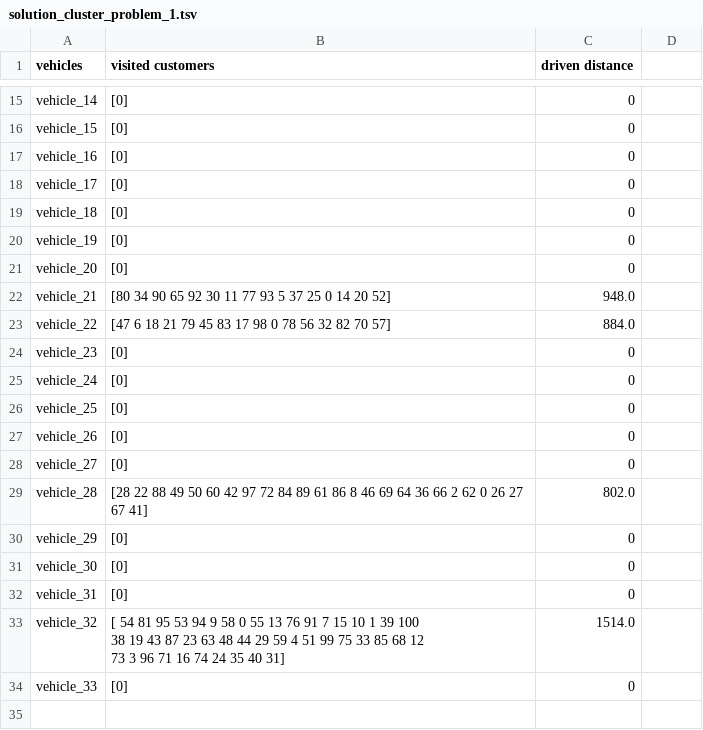
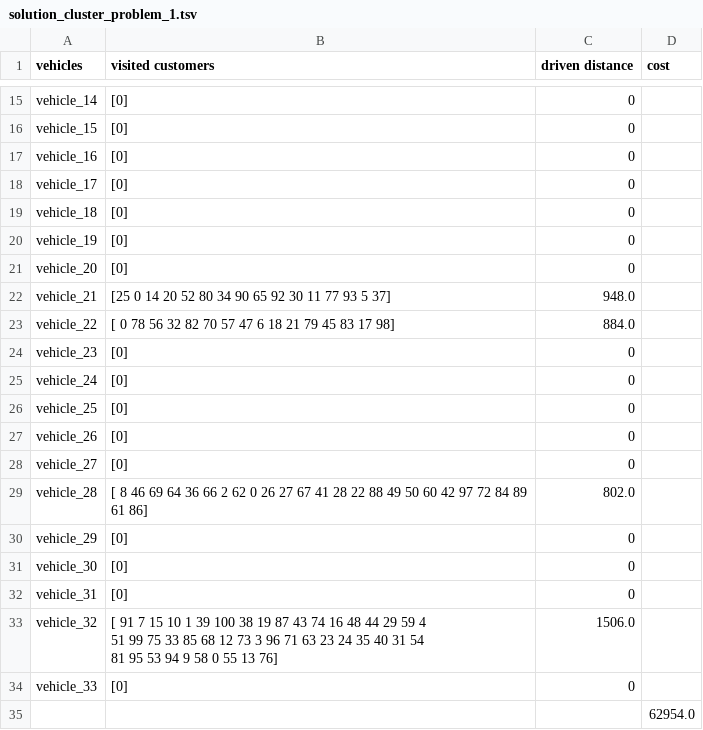
Before and after one commit to Illiou/nature-inspired-algorithms-2018, a TSV file: Final/Solution files/solution_cluster_problem_1.tsv, drawn as a sheet; only a part is shown, gaps mark what is left out; ↵ is a line break in a cell; the diff names each change by its address in the sheet, - before the commit and + after, or states it on an @@ line.

```diff
--- a/Final/Solution files/solution_cluster_problem_1.tsv
+++ b/Final/Solution files/solution_cluster_problem_1.tsv
-D1: (empty)
+D1: cost
-B22 (visited customers): [80 34 90 65 92 30 11 77 93 5 37 25 0 14 20 52]
+B22 (visited customers): [25 0 14 20 52 80 34 90 65 92 30 11 77 93 5 37]
-B23 (visited customers): [47 6 18 21 79 45 83 17 98 0 78 56 32 82 70 57]
+B23 (visited customers): [ 0 78 56 32 82 70 57 47 6 18 21 79 45 83 17 98]
-B29 (visited customers): [28 22 88 49 50 60 42 97 72 84 89 61 86 8 46 69 64 36 66 2 62 0 26 27 ↵ 67 41]
+B29 (visited customers): [ 8 46 69 64 36 66 2 62 0 26 27 67 41 28 22 88 49 50 60 42 97 72 84 89 ↵ 61 86]
-B33 (visited customers): [ 54 81 95 53 94 9 58 0 55 13 76 91 7 15 10 1 39 100 ↵ 38 19 43 87 23 63 48 44 29 59 4 51 99 75 33 85 68 12 ↵ 73 3 96 71 16 74 24 35 40 31]
+B33 (visited customers): [ 91 7 15 10 1 39 100 38 19 87 43 74 16 48 44 29 59 4 ↵ 51 99 75 33 85 68 12 73 3 96 71 63 23 24 35 40 31 54 ↵ 81 95 53 94 9 58 0 55 13 76]
-C33 (driven distance): 1514.0
+C33 (driven distance): 1506.0
+row 35:  |  |  | 62954.0
```
Also changed, not shown: Final/Solution files/solution_abc_problem_1.tsv, Final/Solution files/solution_abc_problem_2.tsv, 13 other files.
